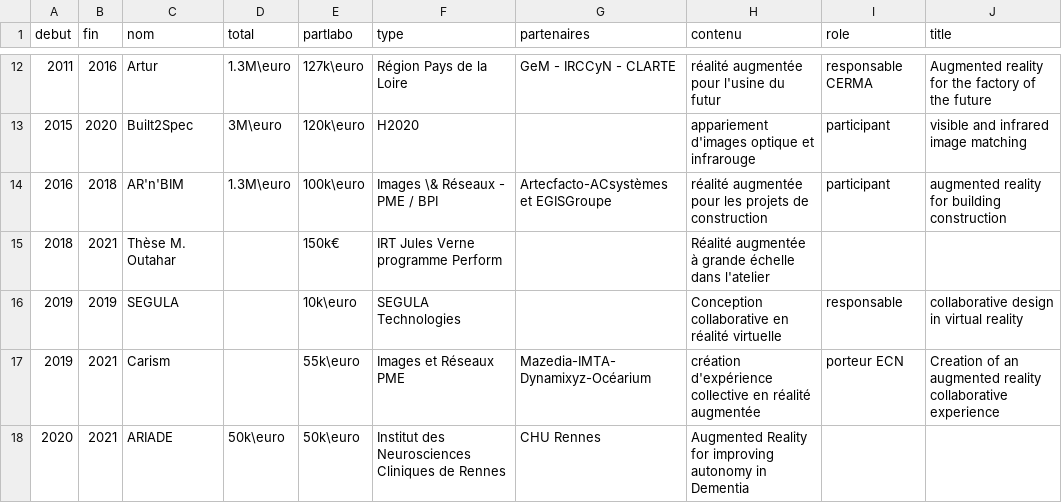
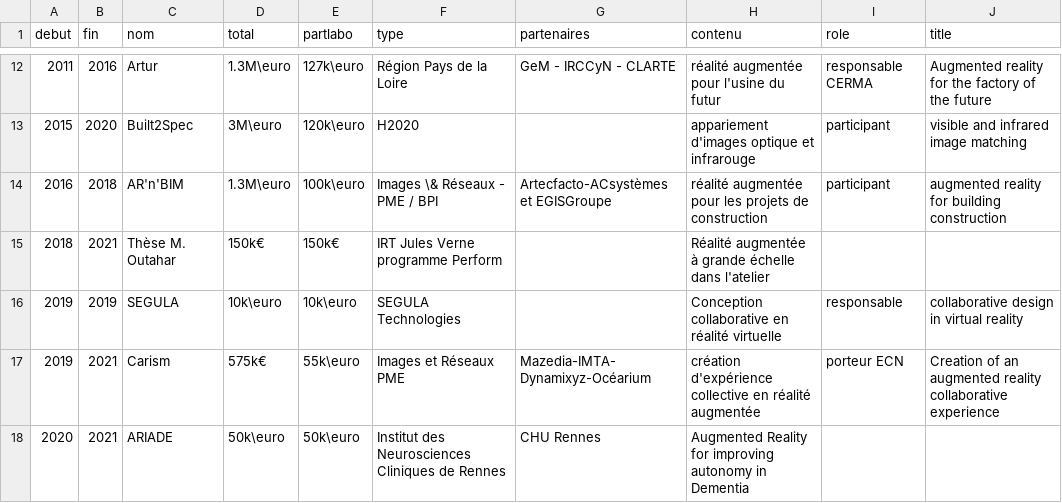
Before and after one commit to guillaumemoreau/guillaumemoreau.github.io, a CSV file: src/_data/contrats.csv, drawn as a sheet; only a part is shown, gaps mark what is left out; the diff names each change by its address in the sheet, - before the commit and + after, or states it on an @@ line.

```diff
--- a/src/_data/contrats.csv
+++ b/src/_data/contrats.csv
-D15 (total): (empty)
+D15 (total): 150k€
-D16 (total): (empty)
+D16 (total): 10k\euro
-D17 (total): (empty)
+D17 (total): 575k€
```
Also changed, not shown: src/_data/respos.csv, 34 other files.
